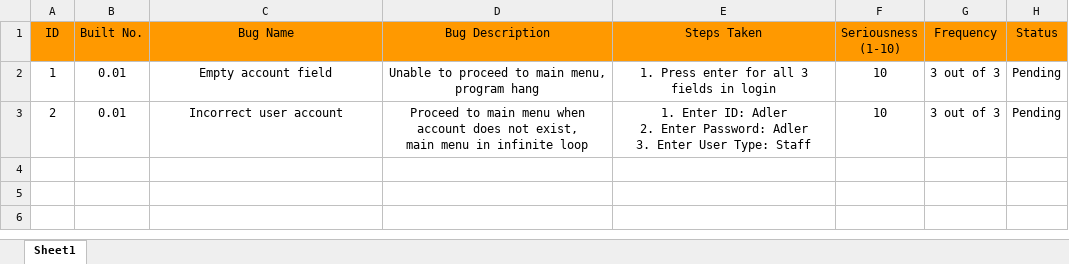
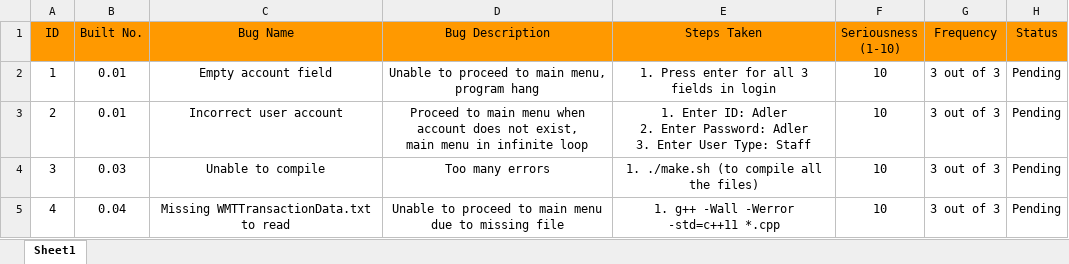
Before and after one commit to placidlife/CSCI_222_C6, an Excel workbook: 1. documents/Testers/Bug Testing Testcase.xlsx, sheet Sheet1, drawn as a sheet; values as stored, in another font and other column widths than the file's, no borders; conditional formats not drawn; the diff names each change by its address in the sheet, - before the commit and + after, or states it on an @@ line.

```diff
--- a/1. documents/Testers/Bug Testing Testcase.xlsx (sheet Sheet1)
+++ b/1. documents/Testers/Bug Testing Testcase.xlsx (sheet Sheet1)
+row 4: 3 | 0.03 | Unable to compile | Too many errors | 1. ./make.sh (to compile all the files) | 10 | 3 out of 3 | Pending
+row 5: 4 | 0.04 | Missing WMTTransactionData.txt to read | Unable to proceed to main menu due to missing file | 1. g++ -Wall -Werror -std=c++11 *.cpp | 10 | 3 out of 3 | Pending
```
Also changed, not shown: 1. documents/Testers/UserAcceptanceTest.xlsx.
